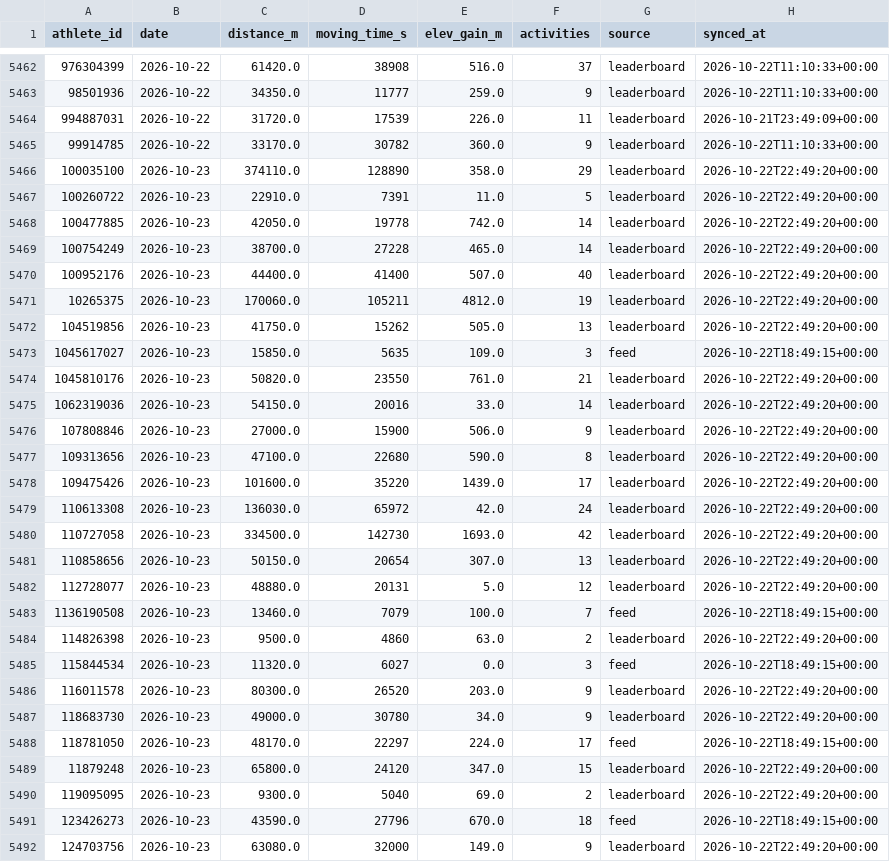
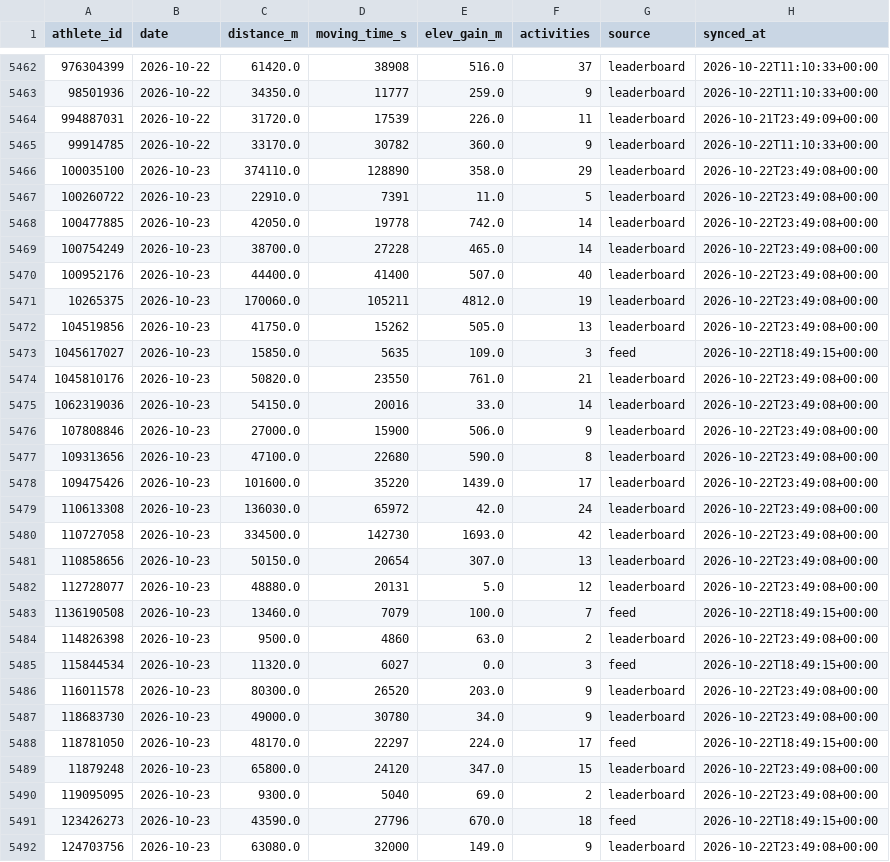
Before and after one commit to choonyongchan/BdeAnnivVirtChallenge, a CSV file: backend/statistics/statistics.csv, drawn as a sheet; only a part is shown, gaps mark what is left out; the diff covers the shown part only.

```diff
--- a/backend/statistics/statistics.csv
+++ b/backend/statistics/statistics.csv
@@ -5465,28 +5465,28 @@ athlete_id,date,distance_m,moving_time_s,elev_gain_m,activities,source,synced_at
 99914785,2026-10-22,33170.0,30782,360.0,9,leaderboard,2026-10-22T11:10:33+00:00
-100035100,2026-10-23,374110.0,128890,358.0,29,leaderboard,2026-10-22T22:49:20+00:00
-100260722,2026-10-23,22910.0,7391,11.0,5,leaderboard,2026-10-22T22:49:20+00:00
-100477885,2026-10-23,42050.0,19778,742.0,14,leaderboard,2026-10-22T22:49:20+00:00
-100754249,2026-10-23,38700.0,27228,465.0,14,leaderboard,2026-10-22T22:49:20+00:00
-100952176,2026-10-23,44400.0,41400,507.0,40,leaderboard,2026-10-22T22:49:20+00:00
-10265375,2026-10-23,170060.0,105211,4812.0,19,leaderboard,2026-10-22T22:49:20+00:00
-104519856,2026-10-23,41750.0,15262,505.0,13,leaderboard,2026-10-22T22:49:20+00:00
+100035100,2026-10-23,374110.0,128890,358.0,29,leaderboard,2026-10-22T23:49:08+00:00
+100260722,2026-10-23,22910.0,7391,11.0,5,leaderboard,2026-10-22T23:49:08+00:00
+100477885,2026-10-23,42050.0,19778,742.0,14,leaderboard,2026-10-22T23:49:08+00:00
+100754249,2026-10-23,38700.0,27228,465.0,14,leaderboard,2026-10-22T23:49:08+00:00
+100952176,2026-10-23,44400.0,41400,507.0,40,leaderboard,2026-10-22T23:49:08+00:00
+10265375,2026-10-23,170060.0,105211,4812.0,19,leaderboard,2026-10-22T23:49:08+00:00
+104519856,2026-10-23,41750.0,15262,505.0,13,leaderboard,2026-10-22T23:49:08+00:00
 1045617027,2026-10-23,15850.0,5635,109.0,3,feed,2026-10-22T18:49:15+00:00
-1045810176,2026-10-23,50820.0,23550,761.0,21,leaderboard,2026-10-22T22:49:20+00:00
-1062319036,2026-10-23,54150.0,20016,33.0,14,leaderboard,2026-10-22T22:49:20+00:00
-107808846,2026-10-23,27000.0,15900,506.0,9,leaderboard,2026-10-22T22:49:20+00:00
-109313656,2026-10-23,47100.0,22680,590.0,8,leaderboard,2026-10-22T22:49:20+00:00
-109475426,2026-10-23,101600.0,35220,1439.0,17,leaderboard,2026-10-22T22:49:20+00:00
-110613308,2026-10-23,136030.0,65972,42.0,24,leaderboard,2026-10-22T22:49:20+00:00
-110727058,2026-10-23,334500.0,142730,1693.0,42,leaderboard,2026-10-22T22:49:20+00:00
-110858656,2026-10-23,50150.0,20654,307.0,13,leaderboard,2026-10-22T22:49:20+00:00
-112728077,2026-10-23,48880.0,20131,5.0,12,leaderboard,2026-10-22T22:49:20+00:00
+1045810176,2026-10-23,50820.0,23550,761.0,21,leaderboard,2026-10-22T23:49:08+00:00
+1062319036,2026-10-23,54150.0,20016,33.0,14,leaderboard,2026-10-22T23:49:08+00:00
+107808846,2026-10-23,27000.0,15900,506.0,9,leaderboard,2026-10-22T23:49:08+00:00
+109313656,2026-10-23,47100.0,22680,590.0,8,leaderboard,2026-10-22T23:49:08+00:00
+109475426,2026-10-23,101600.0,35220,1439.0,17,leaderboard,2026-10-22T23:49:08+00:00
+110613308,2026-10-23,136030.0,65972,42.0,24,leaderboard,2026-10-22T23:49:08+00:00
+110727058,2026-10-23,334500.0,142730,1693.0,42,leaderboard,2026-10-22T23:49:08+00:00
+110858656,2026-10-23,50150.0,20654,307.0,13,leaderboard,2026-10-22T23:49:08+00:00
+112728077,2026-10-23,48880.0,20131,5.0,12,leaderboard,2026-10-22T23:49:08+00:00
 1136190508,2026-10-23,13460.0,7079,100.0,7,feed,2026-10-22T18:49:15+00:00
-114826398,2026-10-23,9500.0,4860,63.0,2,leaderboard,2026-10-22T22:49:20+00:00
+114826398,2026-10-23,9500.0,4860,63.0,2,leaderboard,2026-10-22T23:49:08+00:00
 115844534,2026-10-23,11320.0,6027,0.0,3,feed,2026-10-22T18:49:15+00:00
-116011578,2026-10-23,80300.0,26520,203.0,9,leaderboard,2026-10-22T22:49:20+00:00
-118683730,2026-10-23,49000.0,30780,34.0,9,leaderboard,2026-10-22T22:49:20+00:00
+116011578,2026-10-23,80300.0,26520,203.0,9,leaderboard,2026-10-22T23:49:08+00:00
+118683730,2026-10-23,49000.0,30780,34.0,9,leaderboard,2026-10-22T23:49:08+00:00
 118781050,2026-10-23,48170.0,22297,224.0,17,feed,2026-10-22T18:49:15+00:00
-11879248,2026-10-23,65800.0,24120,347.0,15,leaderboard,2026-10-22T22:49:20+00:00
-119095095,2026-10-23,9300.0,5040,69.0,2,leaderboard,2026-10-22T22:49:20+00:00
+11879248,2026-10-23,65800.0,24120,347.0,15,leaderboard,2026-10-22T23:49:08+00:00
+119095095,2026-10-23,9300.0,5040,69.0,2,leaderboard,2026-10-22T23:49:08+00:00
 123426273,2026-10-23,43590.0,27796,670.0,18,feed,2026-10-22T18:49:15+00:00
-124703756,2026-10-23,63080.0,32000,149.0,9,leaderboard,2026-10-22T22:49:20+00:00
+124703756,2026-10-23,63080.0,32000,149.0,9,leaderboard,2026-10-22T23:49:08+00:00
```
Also changed, not shown: 178 edited cells elsewhere in this file, backend/members/member_count.csv, 1 other file.
